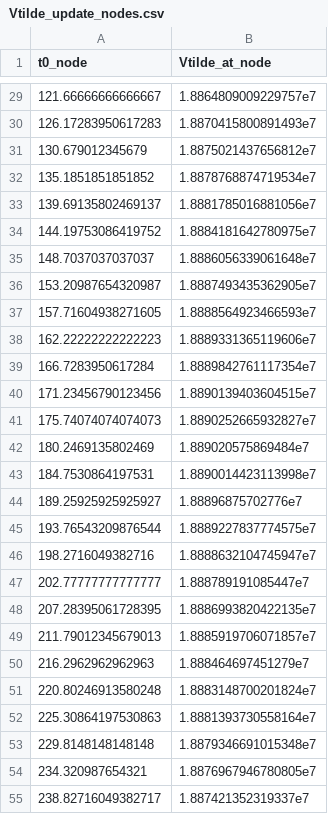
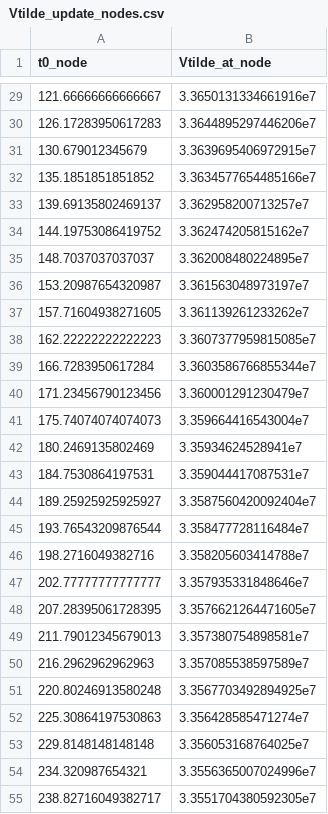
Before and after one commit to Jack-H-Buckner/AqacultureProductionCycles, a CSV file: results/simulations/Vtilde_update_nodes.csv, drawn as a sheet; only a part is shown, gaps mark what is left out; the diff covers the shown part only.

```diff
--- a/results/simulations/Vtilde_update_nodes.csv
+++ b/results/simulations/Vtilde_update_nodes.csv
@@ -29,27 +29,27 @@ t0_node,Vtilde_at_node
-121.66666666666667,1.8864809009229757e7
-126.17283950617283,1.8870415800891493e7
-130.679012345679,1.8875021437656812e7
-135.1851851851852,1.8878768874719534e7
-139.69135802469137,1.8881785016881056e7
-144.19753086419752,1.8884181642780975e7
-148.7037037037037,1.8886056339061648e7
-153.20987654320987,1.8887493435362905e7
-157.71604938271605,1.8888564923466593e7
-162.22222222222223,1.8889331365119606e7
-166.7283950617284,1.8889842761117354e7
-171.23456790123456,1.8890139403604515e7
-175.74074074074073,1.8890252665932827e7
-180.2469135802469,1.889020575869484e7
-184.7530864197531,1.8890014423113998e7
-189.25925925925927,1.88896875702776e7
-193.76543209876544,1.8889227837774575e7
-198.2716049382716,1.8888632104745947e7
-202.77777777777777,1.888789191085447e7
-207.28395061728395,1.8886993820422135e7
-211.79012345679013,1.8885919706071857e7
-216.2962962962963,1.888464697451279e7
-220.80246913580248,1.8883148700201824e7
-225.30864197530863,1.8881393730558164e7
-229.8148148148148,1.8879346691015348e7
-234.320987654321,1.8876967946780805e7
-238.82716049382717,1.887421352319337e7
+121.66666666666667,3.3650131334661916e7
+126.17283950617283,3.3644895297446206e7
+130.679012345679,3.3639695406972915e7
+135.1851851851852,3.3634577654485166e7
+139.69135802469137,3.362958200713257e7
+144.19753086419752,3.362474205815162e7
+148.7037037037037,3.362008480224895e7
+153.20987654320987,3.361563048973197e7
+157.71604938271605,3.361139261233262e7
+162.22222222222223,3.3607377959815085e7
+166.7283950617284,3.3603586766855344e7
+171.23456790123456,3.360001291230479e7
+175.74074074074073,3.359664416543004e7
+180.2469135802469,3.35934624528941e7
+184.7530864197531,3.359044417087531e7
+189.25925925925927,3.3587560420092404e7
+193.76543209876544,3.358477728116484e7
+198.2716049382716,3.358205603414788e7
+202.77777777777777,3.357935331848646e7
+207.28395061728395,3.3576621264471605e7
+211.79012345679013,3.357380754898581e7
+216.2962962962963,3.357085538597589e7
+220.80246913580248,3.3567703492894925e7
+225.30864197530863,3.356428585471274e7
+229.8148148148148,3.356053168764025e7
+234.320987654321,3.3556365007024996e7
+238.82716049382717,3.3551704380592305e7
```
Also changed, not shown: 54 edited cells elsewhere in this file, results/simulations/V_update_comparison.csv, results/simulations/V_update_nodes.csv, 18 other files.
